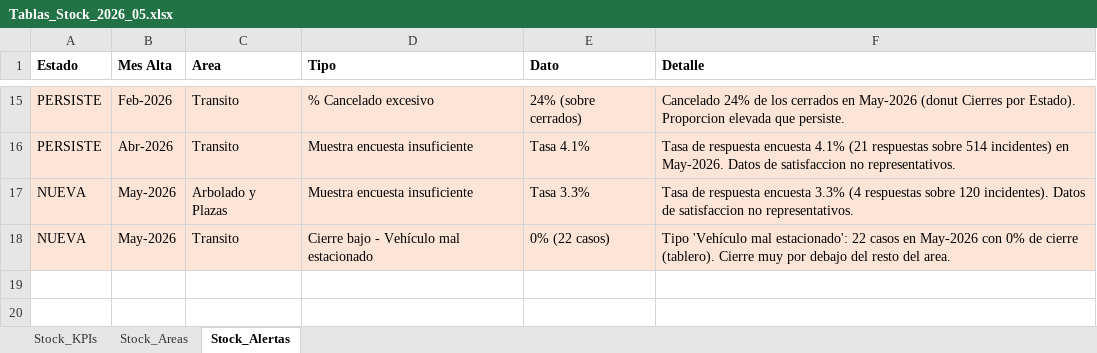
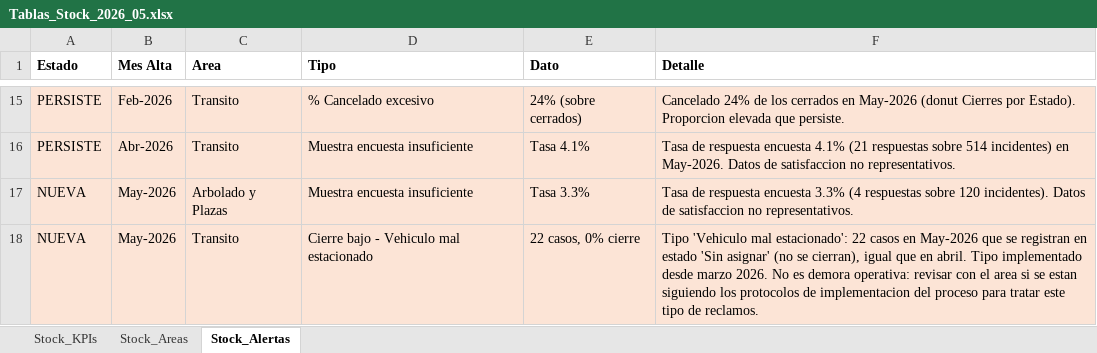
Before and after one commit to CesarZeta/Monitor_de_Gestion, an Excel workbook: Tablas/Tablas_Stock_2026_05.xlsx, sheet Stock_Alertas, drawn as a sheet; only a part is shown, gaps mark what is left out; values as stored, in another font and other column widths than the file's, no borders; the diff names each change by its address in the sheet, - before the commit and + after, or states it on an @@ line.

Commit message:
Tablas_Stock archivo v2 - May-2026

```diff
--- a/Tablas/Tablas_Stock_2026_05.xlsx (sheet Stock_Alertas)
+++ b/Tablas/Tablas_Stock_2026_05.xlsx (sheet Stock_Alertas)
-D18 (Tipo): Cierre bajo - Vehículo mal estacionado
+D18 (Tipo): Cierre bajo - Vehiculo mal estacionado
-E18 (Dato): 0% (22 casos)
+E18 (Dato): 22 casos, 0% cierre
-F18 (Detalle): Tipo 'Vehículo mal estacionado': 22 casos en May-2026 con 0% de cierre (tablero). Cierre muy por debajo del resto del area.
+F18 (Detalle): Tipo 'Vehiculo mal estacionado': 22 casos en May-2026 que se registran en estado 'Sin asignar' (no se cierran), igual que en abril. Tipo implementado desde marzo 2026. No es demora operativa: revisar con el area si se estan siguiendo los protocolos de implementacion del proceso para tratar este tipo de reclamos.
```
